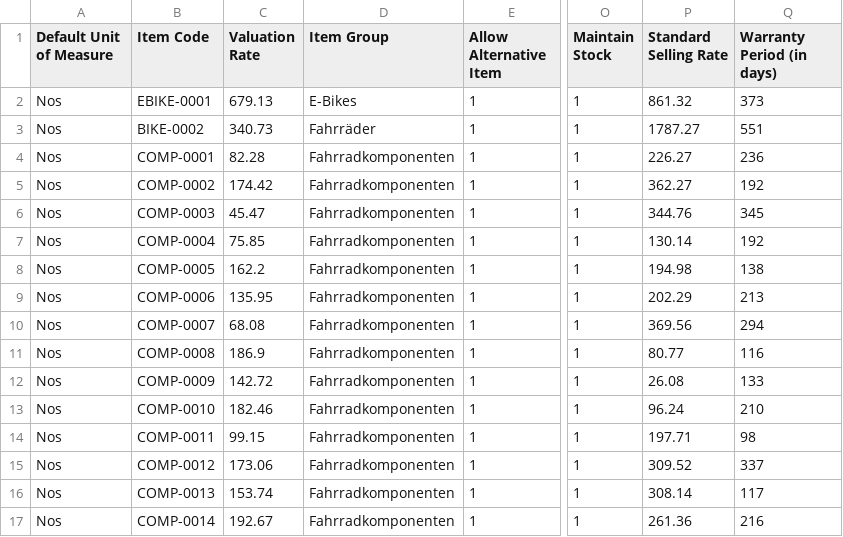
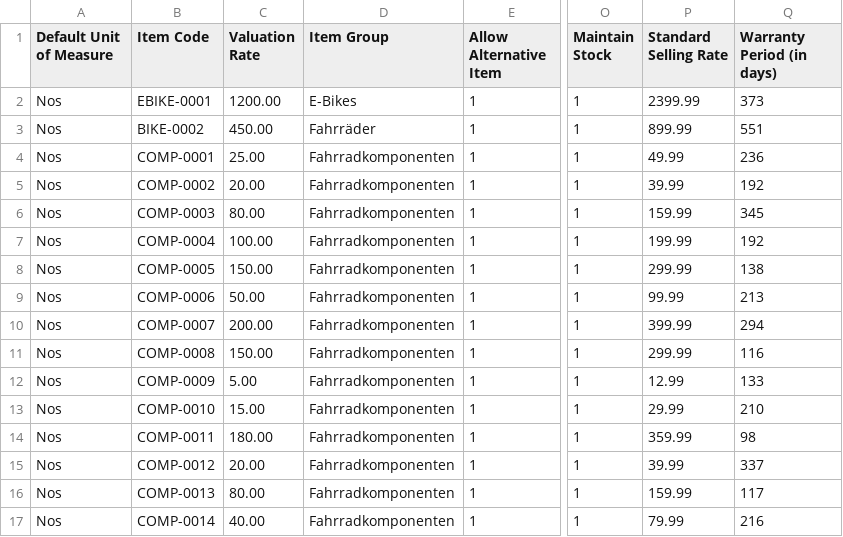
Before and after one commit to nikolajIvanov/erpnext-datenerstellung, a CSV file: master_data_csv/items.csv, drawn as a sheet; only a part is shown, gaps mark what is left out; the diff covers the shown part only; the diff names each change by its address in the sheet, - before the commit and + after, or states it on an @@ line.

Commit message:
items einkaufs- und verkaufspreise angepasst

```diff
--- a/master_data_csv/items.csv
+++ b/master_data_csv/items.csv
-C2 (Valuation Rate): 679.13
+C2 (Valuation Rate): 1200.00
-P2 (Standard Selling Rate): 861.32
+P2 (Standard Selling Rate): 2399.99
-C3 (Valuation Rate): 340.73
+C3 (Valuation Rate): 450.00
-P3 (Standard Selling Rate): 1787.27
+P3 (Standard Selling Rate): 899.99
-C4 (Valuation Rate): 82.28
+C4 (Valuation Rate): 25.00
-P4 (Standard Selling Rate): 226.27
+P4 (Standard Selling Rate): 49.99
-C5 (Valuation Rate): 174.42
+C5 (Valuation Rate): 20.00
-P5 (Standard Selling Rate): 362.27
+P5 (Standard Selling Rate): 39.99
-C6 (Valuation Rate): 45.47
+C6 (Valuation Rate): 80.00
-P6 (Standard Selling Rate): 344.76
+P6 (Standard Selling Rate): 159.99
-C7 (Valuation Rate): 75.85
+C7 (Valuation Rate): 100.00
-P7 (Standard Selling Rate): 130.14
+P7 (Standard Selling Rate): 199.99
-C8 (Valuation Rate): 162.2
+C8 (Valuation Rate): 150.00
-P8 (Standard Selling Rate): 194.98
+P8 (Standard Selling Rate): 299.99
-C9 (Valuation Rate): 135.95
+C9 (Valuation Rate): 50.00
-P9 (Standard Selling Rate): 202.29
+P9 (Standard Selling Rate): 99.99
-C10 (Valuation Rate): 68.08
+C10 (Valuation Rate): 200.00
-P10 (Standard Selling Rate): 369.56
+P10 (Standard Selling Rate): 399.99
-C11 (Valuation Rate): 186.9
+C11 (Valuation Rate): 150.00
-P11 (Standard Selling Rate): 80.77
+P11 (Standard Selling Rate): 299.99
-C12 (Valuation Rate): 142.72
+C12 (Valuation Rate): 5.00
-P12 (Standard Selling Rate): 26.08
+P12 (Standard Selling Rate): 12.99
-C13 (Valuation Rate): 182.46
+C13 (Valuation Rate): 15.00
-P13 (Standard Selling Rate): 96.24
+P13 (Standard Selling Rate): 29.99
-C14 (Valuation Rate): 99.15
+C14 (Valuation Rate): 180.00
-P14 (Standard Selling Rate): 197.71
+P14 (Standard Selling Rate): 359.99
-C15 (Valuation Rate): 173.06
+C15 (Valuation Rate): 20.00
-P15 (Standard Selling Rate): 309.52
+P15 (Standard Selling Rate): 39.99
-C16 (Valuation Rate): 153.74
+C16 (Valuation Rate): 80.00
-P16 (Standard Selling Rate): 308.14
+P16 (Standard Selling Rate): 159.99
-C17 (Valuation Rate): 192.67
+C17 (Valuation Rate): 40.00
-P17 (Standard Selling Rate): 261.36
+P17 (Standard Selling Rate): 79.99
```
Also changed, not shown: 70 edited cells elsewhere in this file.
